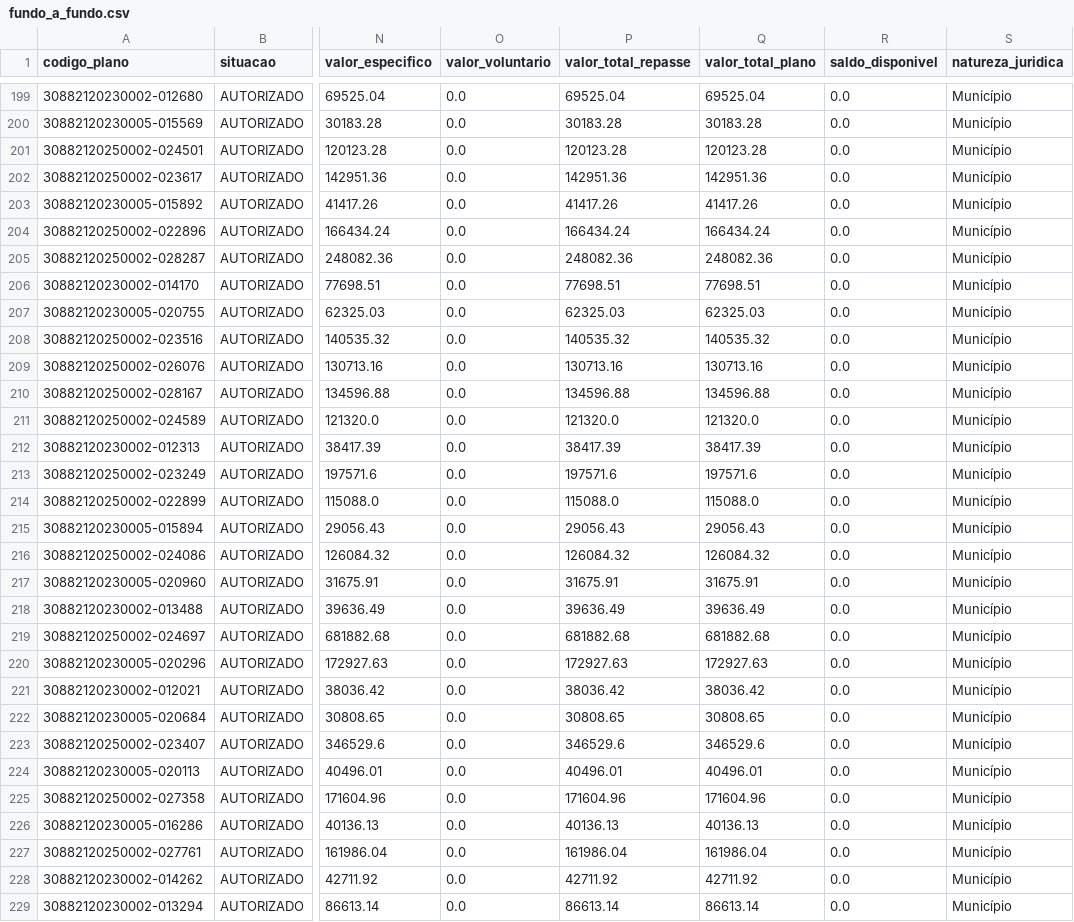
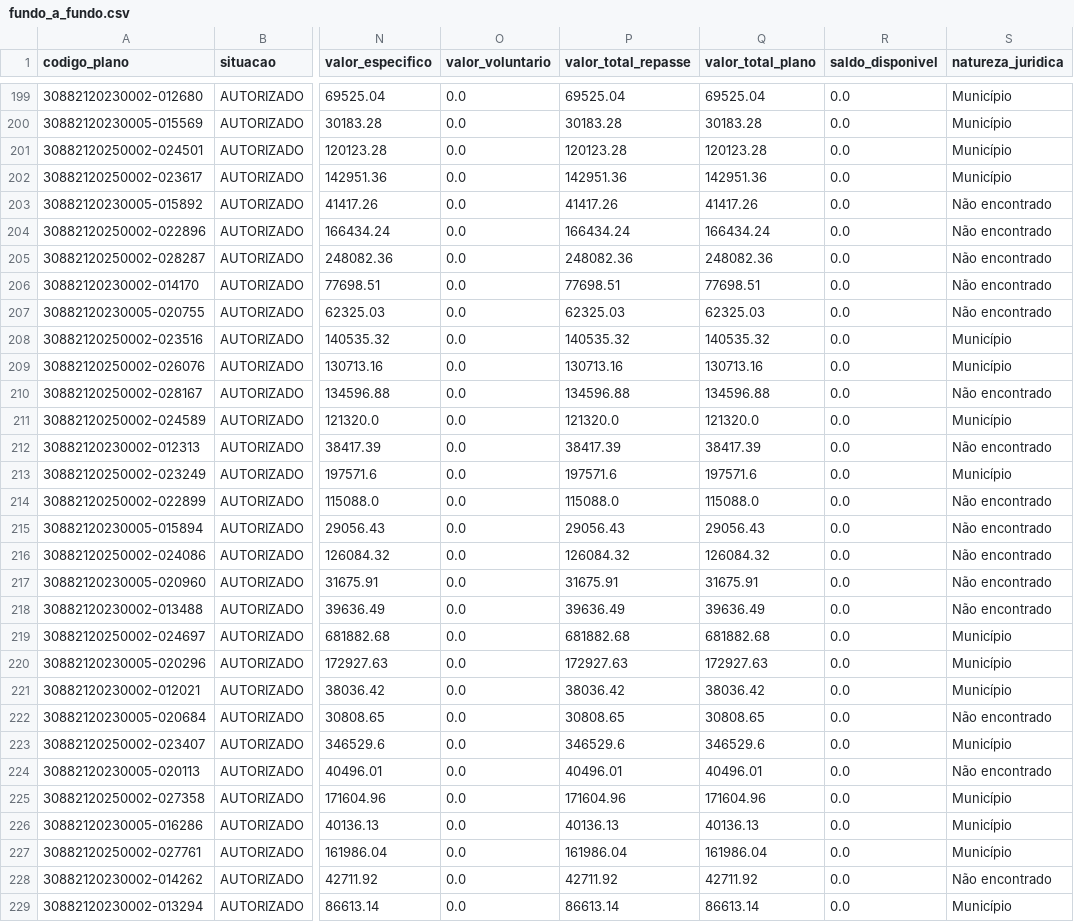
Before and after one commit to ArthurSouzaDev/DataCollectorSeplan, a CSV file: fundo_a_fundo.csv, drawn as a sheet; only a part is shown, gaps mark what is left out; the diff covers the shown part only; the diff names each change by its address in the sheet, - before the commit and + after, or states it on an @@ line.

```diff
--- a/fundo_a_fundo.csv
+++ b/fundo_a_fundo.csv
-S203:S207 (natureza_juridica): Município
+S203:S207 (natureza_juridica): Não encontrado
-S210 (natureza_juridica): Município
+S210 (natureza_juridica): Não encontrado
-S212 (natureza_juridica): Município
+S212 (natureza_juridica): Não encontrado
-S214:S218 (natureza_juridica): Município
+S214:S218 (natureza_juridica): Não encontrado
-S222 (natureza_juridica): Município
+S222 (natureza_juridica): Não encontrado
-S224 (natureza_juridica): Município
+S224 (natureza_juridica): Não encontrado
-S228 (natureza_juridica): Município
+S228 (natureza_juridica): Não encontrado
```
Also changed, not shown: 134 edited cells elsewhere in this file, emendas_to.csv, 1 other file.
